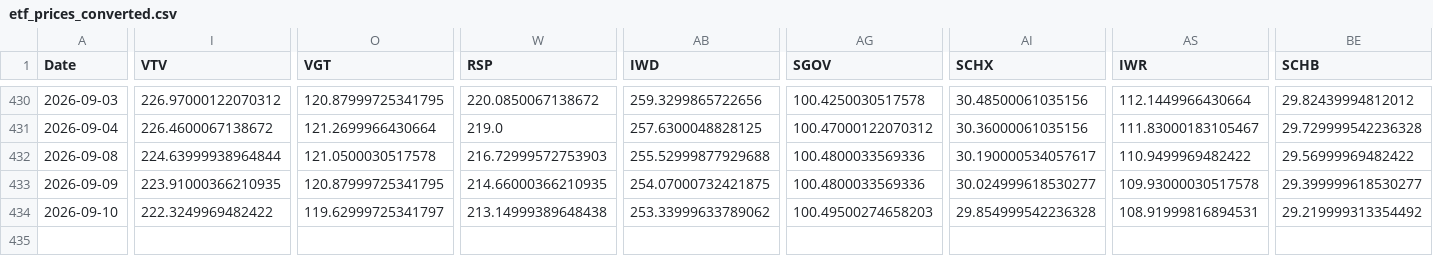
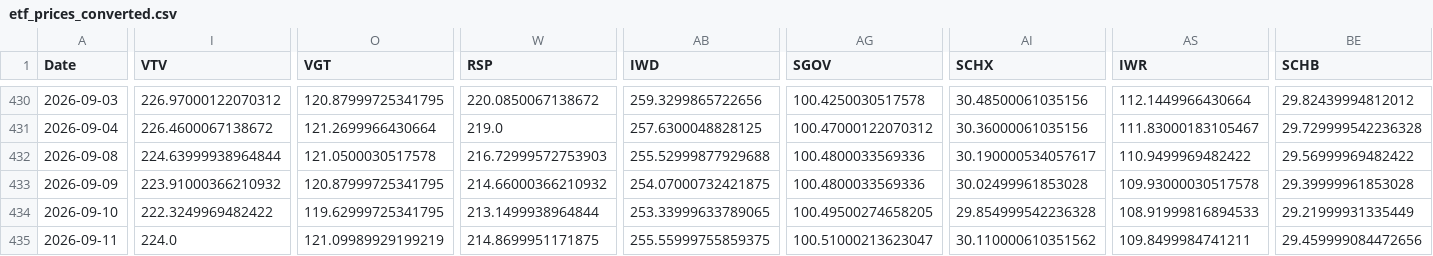
Before and after one commit to chordiaprovit/smart_portfolio_bot_local_ai, a CSV file: data/etf_prices_converted.csv, drawn as a sheet; only a part is shown, gaps mark what is left out; rows hold the shown columns only; the diff covers the shown part only; the diff names each change by its address in the sheet, - before the commit and + after, or states it on an @@ line.

```diff
--- a/data/etf_prices_converted.csv
+++ b/data/etf_prices_converted.csv
-I433 (VTV): 223.91000366210935
+I433 (VTV): 223.91000366210932
-W433 (RSP): 214.66000366210935
+W433 (RSP): 214.66000366210932
-AI433 (SCHX): 30.024999618530277
+AI433 (SCHX): 30.02499961853028
-BE433 (SCHB): 29.399999618530277
+BE433 (SCHB): 29.39999961853028
-O434 (VGT): 119.62999725341797
+O434 (VGT): 119.62999725341795
-W434 (RSP): 213.14999389648438
+W434 (RSP): 213.1499938964844
-AB434 (IWD): 253.33999633789062
+AB434 (IWD): 253.33999633789065
-AG434 (SGOV): 100.49500274658203
+AG434 (SGOV): 100.49500274658205
-AS434 (IWR): 108.91999816894531
+AS434 (IWR): 108.91999816894533
-BE434 (SCHB): 29.219999313354492
+BE434 (SCHB): 29.21999931335449
+row 435: 2026-09-11 | 224.0 | 121.09989929199219 | 214.8699951171875 | 255.55999755859375 | 100.51000213623047 | 30.110000610351562 | 109.8499984741211 | 29.459999084472656
```
Also changed, not shown: 3 edited cells elsewhere in this file.
